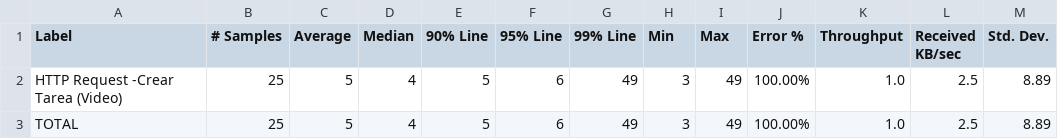
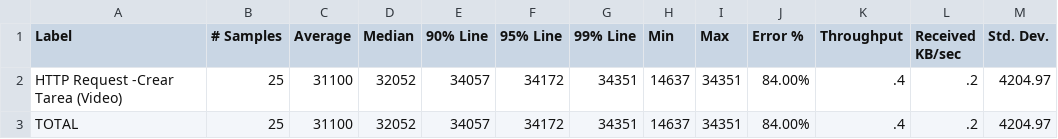
Before and after one commit to MISW-4204-Desarrollo-de-SW-en-la-nube/Proyecto-SW-Nube, a CSV file: jmeter/jmeter_scripts/scenario_2_r1/iteration_1_threads_25_rampup_25/graphs/aggregatingReport.csv, drawn as a sheet.

```diff
--- a/jmeter/jmeter_scripts/scenario_2_r1/iteration_1_threads_25_rampup_25/graphs/aggregatingReport.csv
+++ b/jmeter/jmeter_scripts/scenario_2_r1/iteration_1_threads_25_rampup_25/graphs/aggregatingReport.csv
@@ -1,3 +1,3 @@
 Label,# Samples,Average,Median,90% Line,95% Line,99% Line,Min,Max,Error %,Throughput,Received KB/sec,Std. Dev.
-HTTP Request -Crear Tarea  (Video),25,5,4,5,6,49,3,49,100.00%,1.0,2.5,8.89
-TOTAL,25,5,4,5,6,49,3,49,100.00%,1.0,2.5,8.89
+HTTP Request -Crear Tarea  (Video),25,31100,32052,34057,34172,34351,14637,34351,84.00%,.4,.2,4204.97
+TOTAL,25,31100,32052,34057,34172,34351,14637,34351,84.00%,.4,.2,4204.97
```
Also changed, not shown: jmeter/jmeter_scripts/scenario_2_r1/iteration_1_threads_25_rampup_25/results/results.csv, 43 other files.
